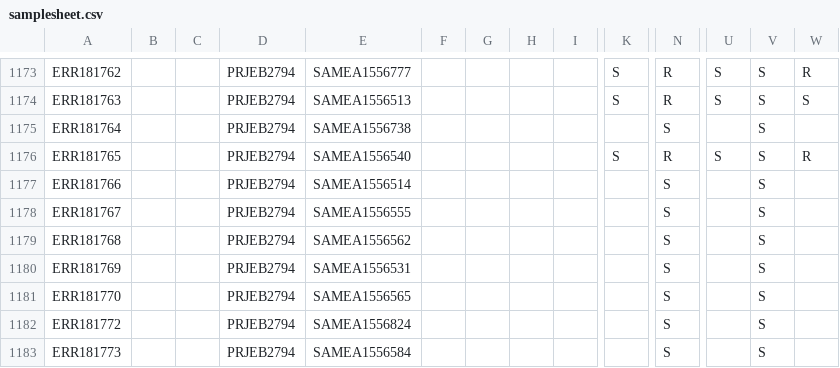
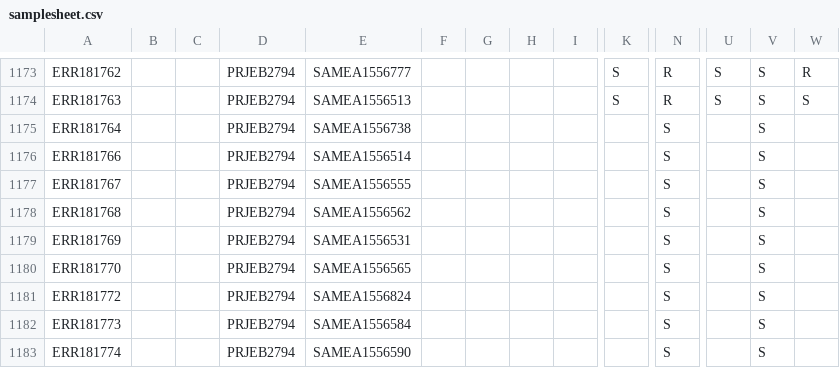
Before and after one commit to mbhall88/WHO-correspondence, a CSV file: docs/samplesheet.csv, drawn as a sheet; only a part is shown, gaps mark what is left out; the shorter side is filled out with more unchanged rows; rows hold the shown columns only; the diff names each change by its address in the sheet, - before the commit and + after, or states it on an @@ line.

Commit message:
remove accession ERR181765

```diff
--- a/docs/samplesheet.csv
+++ b/docs/samplesheet.csv
-row 1176: ERR181765 |  |  | PRJEB2794 | SAMEA1556540 |  |  |  |  | S | R | S | S | R
```
